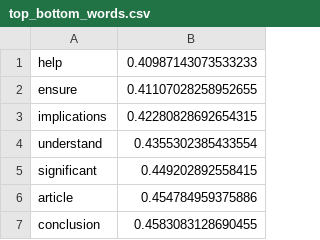
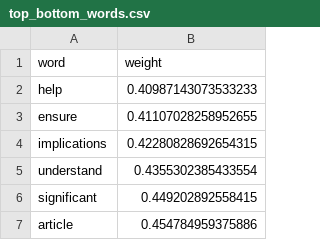
Before and after one commit to zuzannabartczak/human_vs_machine_generated_text, a CSV file: SGD_outputs/top_bottom_words.csv, drawn as a sheet; only a part is shown; the shorter side is filled out with more unchanged rows.

Commit message:
minor data update

```diff
--- a/SGD_outputs/top_bottom_words.csv
+++ b/SGD_outputs/top_bottom_words.csv
@@ -1 +1,2 @@
+word,weight
 help,0.40987143073533233
```
